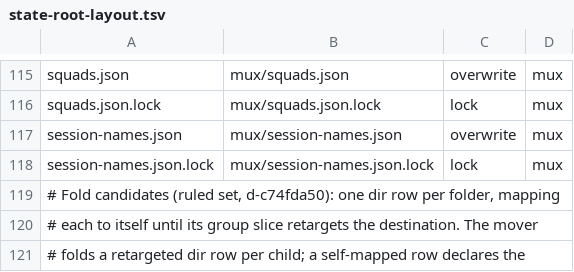
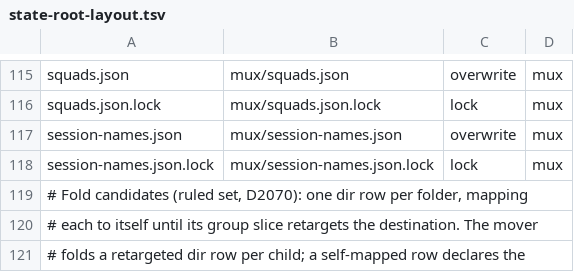
Before and after one commit to fnodotdev/fno, a TSV file: crates/fno-agent/src/state-root-layout.tsv, drawn as a sheet; only a part is shown, gaps mark what is left out.

```diff
--- a/crates/fno-agent/src/state-root-layout.tsv
+++ b/crates/fno-agent/src/state-root-layout.tsv
@@ -118,3 +118,3 @@ session-names.json	mux/session-names.json	overwrite	mux
 session-names.json.lock	mux/session-names.json.lock	lock	mux
-# Fold candidates (ruled set, d-c74fda50): one dir row per folder, mapping
+# Fold candidates (ruled set, D2070): one dir row per folder, mapping
 # each to itself until its group slice retargets the destination. The mover
```
Also changed, not shown: crates/fno/src/state-root-layout.tsv, docs/state-root-layout.tsv, 51 other files.
